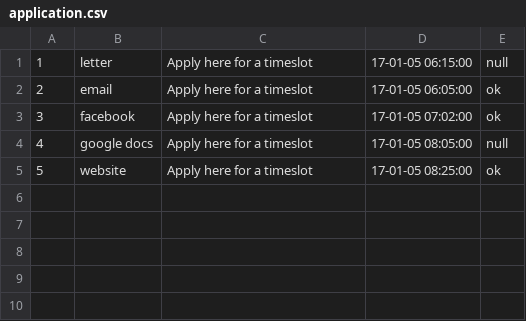
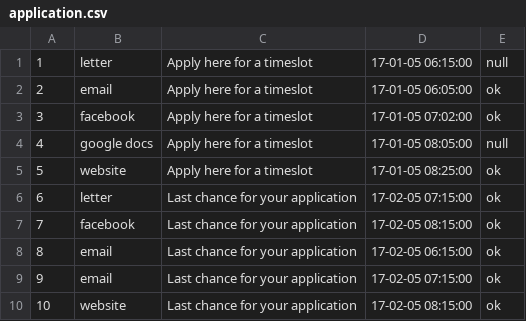
Before and after one commit to kirillkd/festival, a CSV file: application.csv, drawn as a sheet; the diff names each change by its address in the sheet, - before the commit and + after, or states it on an @@ line.

Commit message:
Create application.csv

```diff
--- a/application.csv
+++ b/application.csv
+row 6: 6 | letter | Last chance for your application | 17-02-05 07:15:00 | ok
+row 7: 7 | facebook | Last chance for your application | 17-02-05 08:15:00 | ok
+row 8: 8 | email | Last chance for your application | 17-02-05 06:15:00 | ok
+row 9: 9 | email | Last chance for your application | 17-02-05 07:15:00 | ok
+row 10: 10 | website | Last chance for your application | 17-02-05 08:15:00 | ok
```
